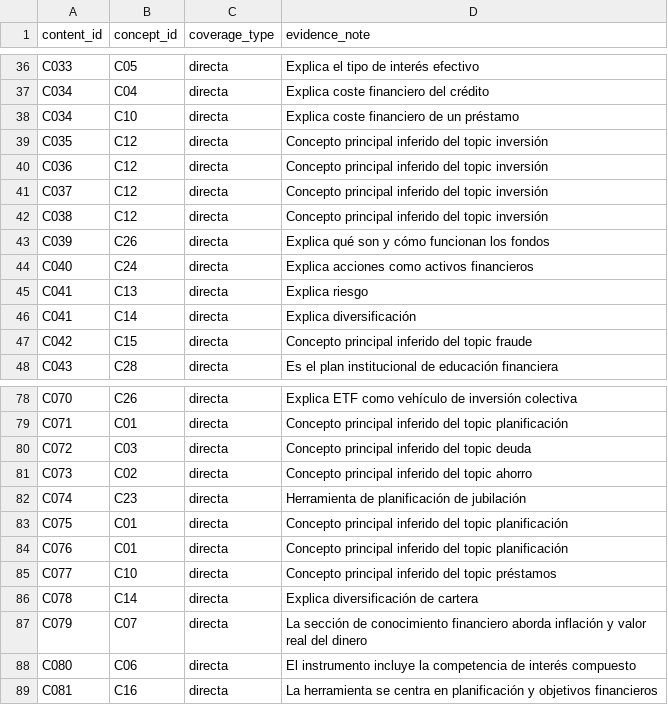
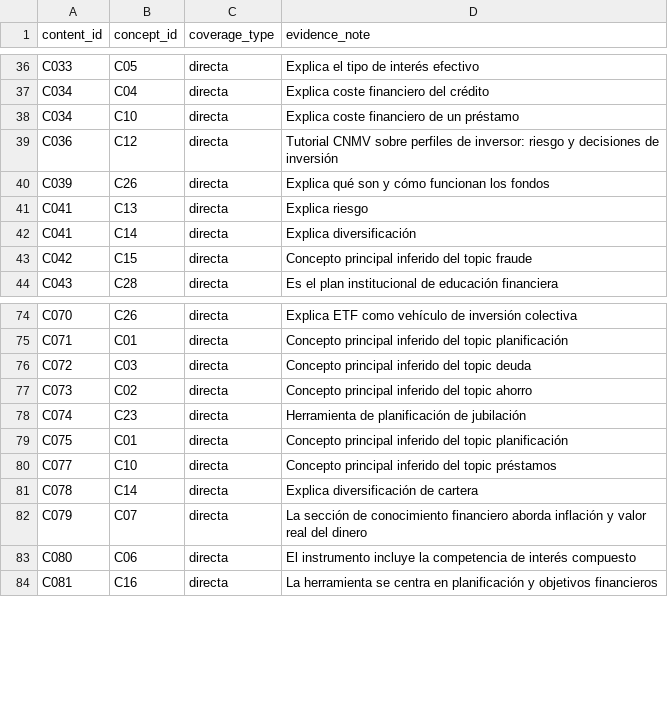
Before and after one commit to MariaVeronicaR/recomendador-educacion-financiera, a CSV file: data/content_concept_map.csv, drawn as a sheet; only a part is shown, gaps mark what is left out; the diff covers the shown part only.

```diff
--- a/data/content_concept_map.csv
+++ b/data/content_concept_map.csv
@@ -38,8 +38,4 @@ C034,C04,directa,Explica coste financiero del crédito
 C034,C10,directa,Explica coste financiero de un préstamo
-C035,C12,directa,Concepto principal inferido del topic inversión
-C036,C12,directa,Concepto principal inferido del topic inversión
-C037,C12,directa,Concepto principal inferido del topic inversión
-C038,C12,directa,Concepto principal inferido del topic inversión
+C036,C12,directa,Tutorial CNMV sobre perfiles de inversor: riesgo y decisiones de inversión
 C039,C26,directa,Explica qué son y cómo funcionan los fondos
-C040,C24,directa,Explica acciones como activos financieros
 C041,C13,directa,Explica riesgo
@@ -83,3 +79,2 @@ C074,C23,directa,Herramienta de planificación de jubilación
 C075,C01,directa,Concepto principal inferido del topic planificación
-C076,C01,directa,Concepto principal inferido del topic planificación
 C077,C10,directa,Concepto principal inferido del topic préstamos
```
Also changed, not shown: 26 added rows elsewhere in this file, 1 other file.
